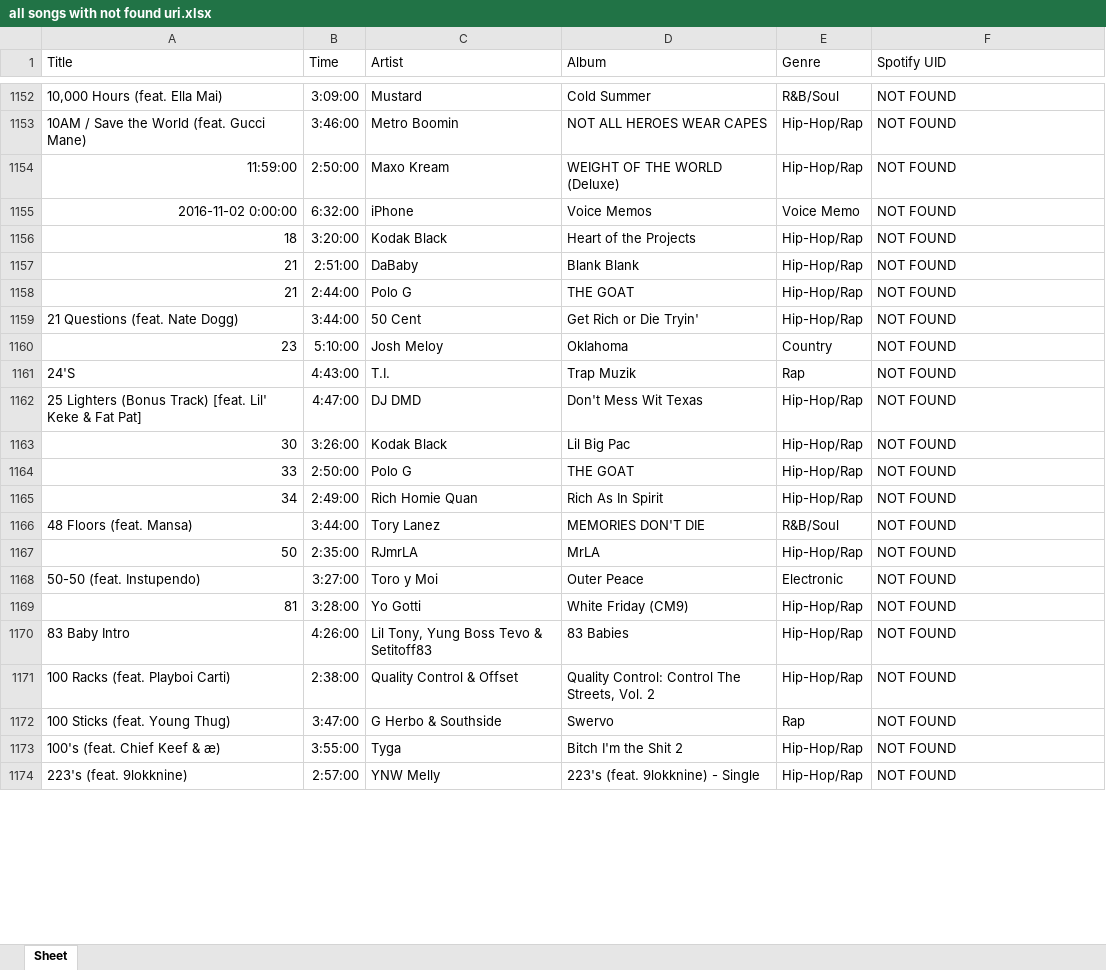
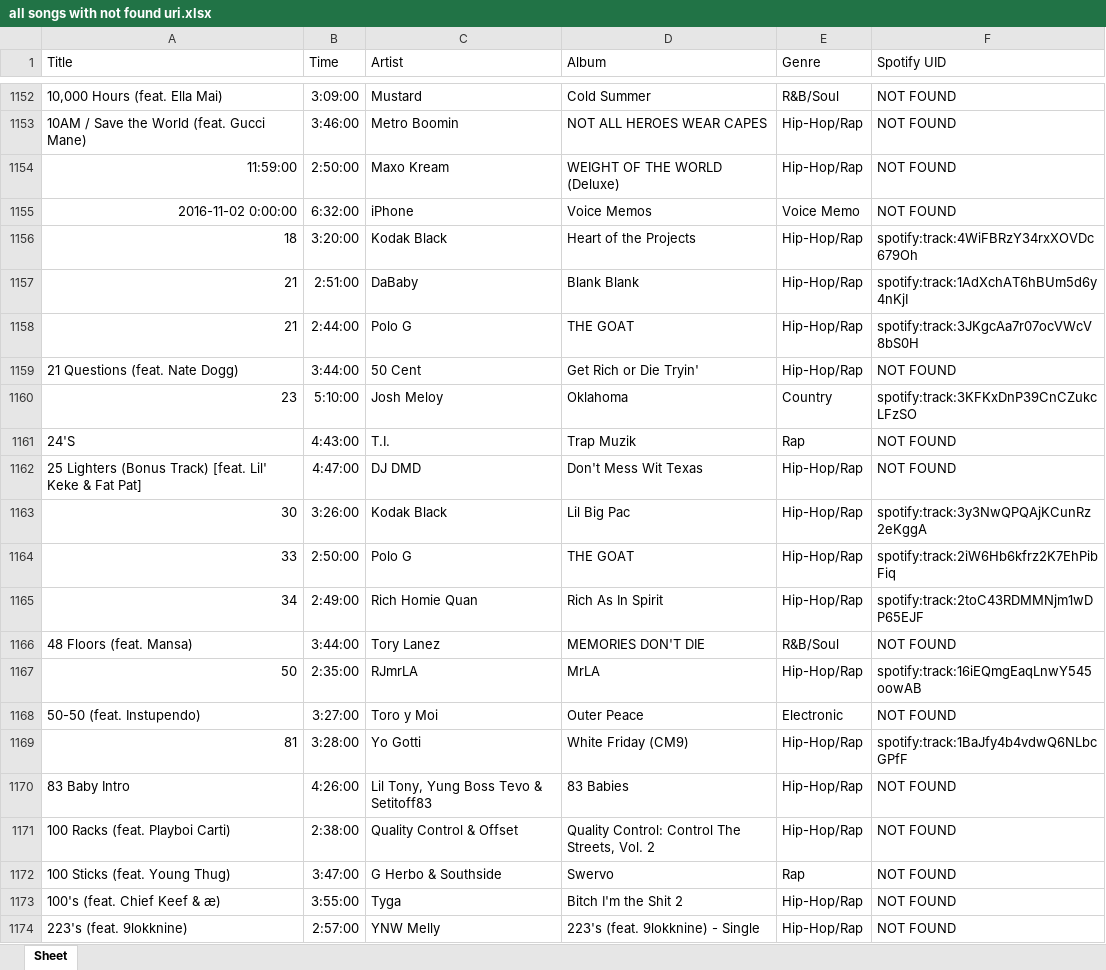
Before and after one commit to csh5826/cloud-music-converter, an Excel workbook: data/all songs with not found uri.xlsx, sheet Sheet, drawn as a sheet; only a part is shown, gaps mark what is left out; values as stored, in another font and other column widths than the file's, no borders; the diff covers the shown part only; the diff names each change by its address in the sheet, - before the commit and + after, or states it on an @@ line.

```diff
--- a/data/all songs with not found uri.xlsx (sheet Sheet)
+++ b/data/all songs with not found uri.xlsx (sheet Sheet)
-F1156 (Spotify UID): NOT FOUND
+F1156 (Spotify UID): spotify:track:4WiFBRzY34rxXOVDc679Oh
-F1157 (Spotify UID): NOT FOUND
+F1157 (Spotify UID): spotify:track:1AdXchAT6hBUm5d6y4nKjI
-F1158 (Spotify UID): NOT FOUND
+F1158 (Spotify UID): spotify:track:3JKgcAa7r07ocVWcV8bS0H
-F1160 (Spotify UID): NOT FOUND
+F1160 (Spotify UID): spotify:track:3KFKxDnP39CnCZukcLFzSO
-F1163 (Spotify UID): NOT FOUND
+F1163 (Spotify UID): spotify:track:3y3NwQPQAjKCunRz2eKggA
-F1164 (Spotify UID): NOT FOUND
+F1164 (Spotify UID): spotify:track:2iW6Hb6kfrz2K7EhPibFiq
-F1165 (Spotify UID): NOT FOUND
+F1165 (Spotify UID): spotify:track:2toC43RDMMNjm1wDP65EJF
-F1167 (Spotify UID): NOT FOUND
+F1167 (Spotify UID): spotify:track:16iEQmgEaqLnwY545oowAB
-F1169 (Spotify UID): NOT FOUND
+F1169 (Spotify UID): spotify:track:1BaJfy4b4vdwQ6NLbcGPfF
```
Also changed, not shown: 12 edited cells elsewhere in this sheet, 3 other files.
